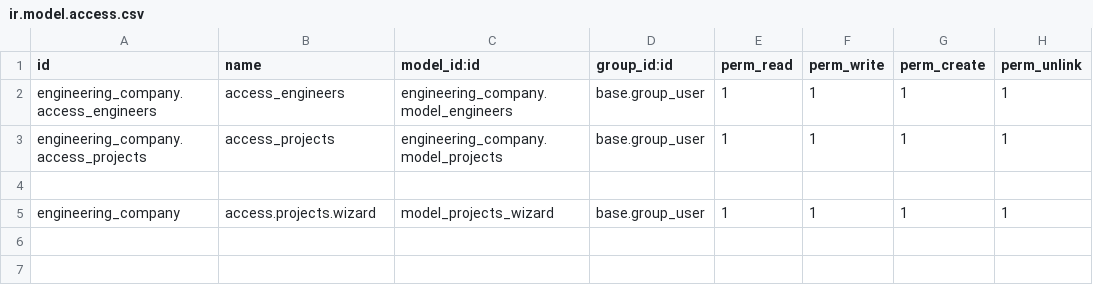
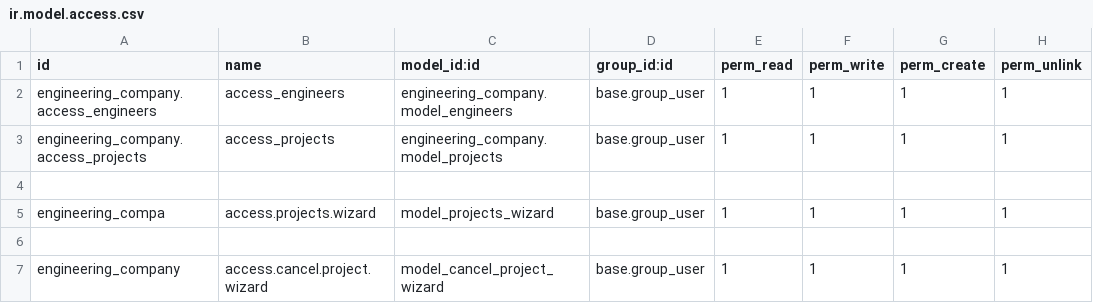
Before and after one commit to magdi-abdelmonem/engineering_company_odoo, a CSV file: security/ir.model.access.csv, drawn as a sheet.

```diff
--- a/security/ir.model.access.csv
+++ b/security/ir.model.access.csv
@@ -4,2 +4,4 @@ engineering_company.access_projects,access_projects,engineering_company.model_pr
 
-engineering_company,access.projects.wizard,model_projects_wizard,base.group_user,1,1,1,1
+engineering_compa,access.projects.wizard,model_projects_wizard,base.group_user,1,1,1,1
+
+engineering_company,access.cancel.project.wizard,model_cancel_project_wizard,base.group_user,1,1,1,1
```
Also changed, not shown: 9 other files.
